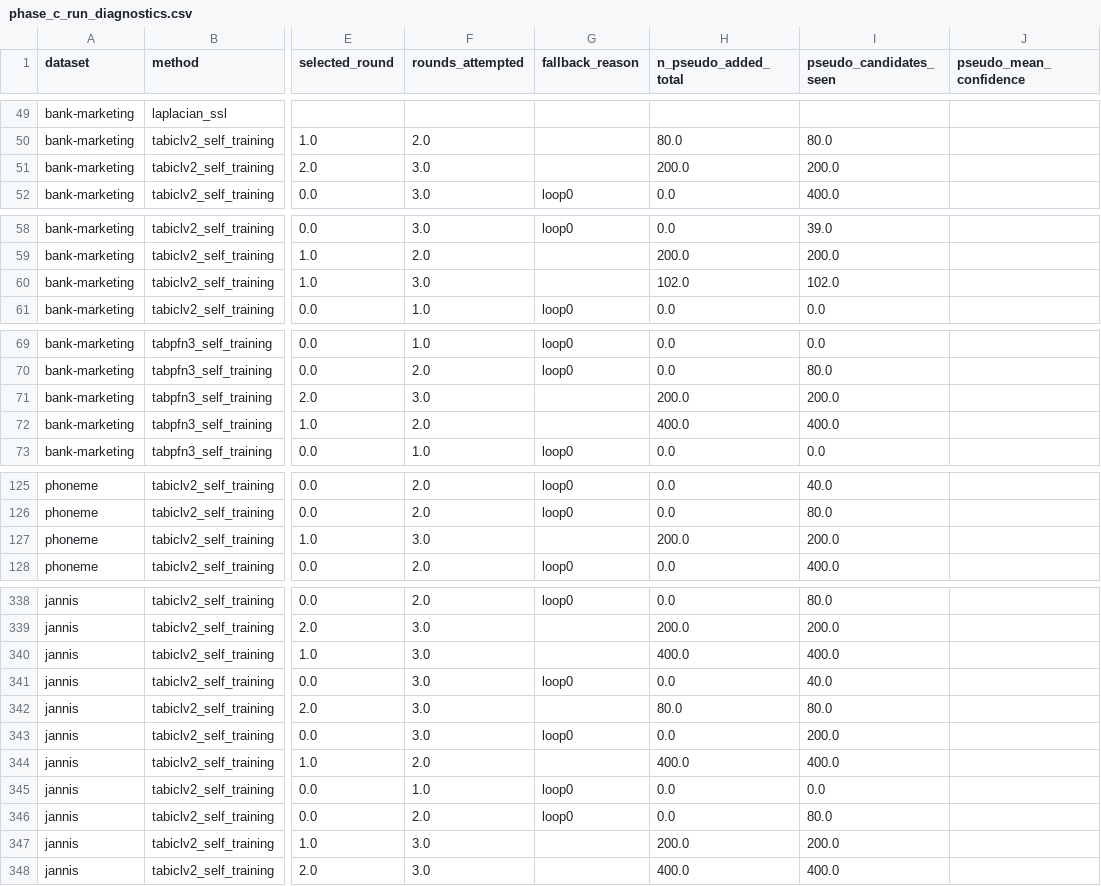
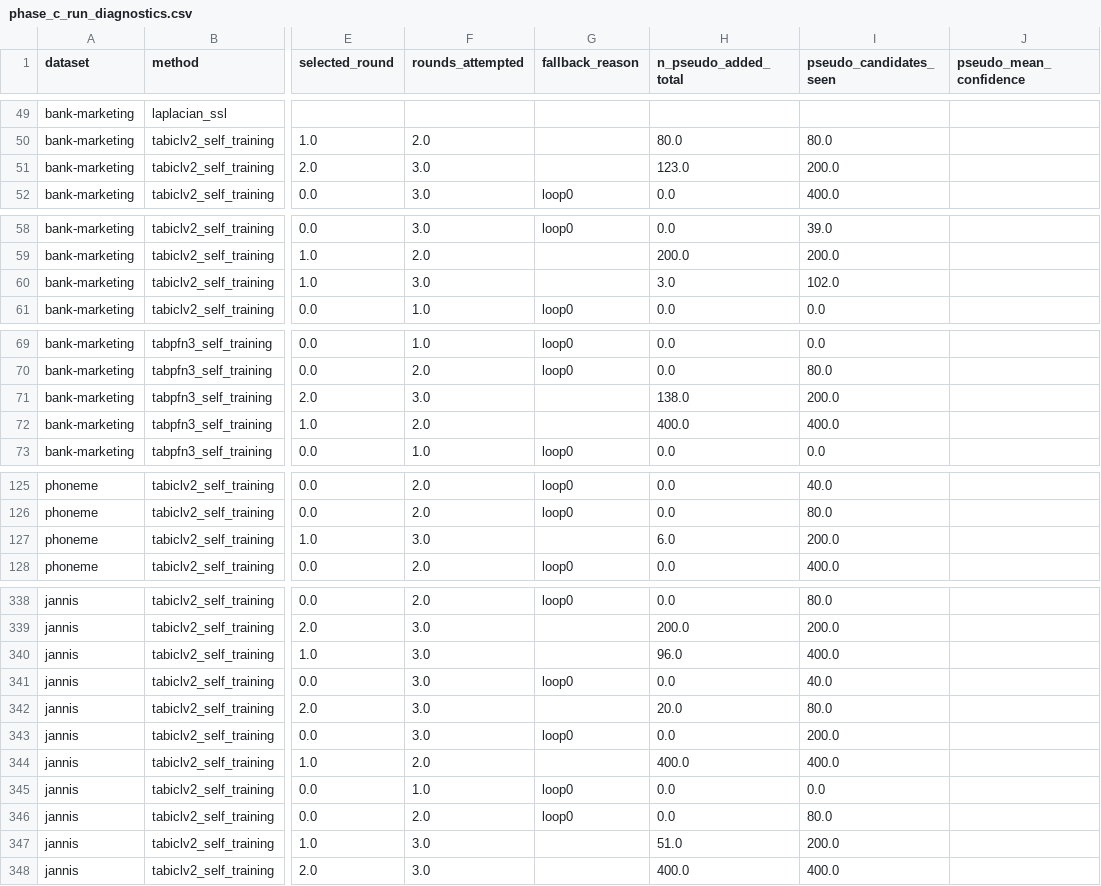
Before and after one commit to dansuissa/tabular-foundation-ssl, a CSV file: results/reports/main_report/tables/focused_ssl/phase_c_run_diagnostics.csv, drawn as a sheet; only a part is shown, gaps mark what is left out; the diff covers the shown part only; the diff names each change by its address in the sheet, - before the commit and + after, or states it on an @@ line.

```diff
--- a/results/reports/main_report/tables/focused_ssl/phase_c_run_diagnostics.csv
+++ b/results/reports/main_report/tables/focused_ssl/phase_c_run_diagnostics.csv
-H51 (n_pseudo_added_total): 200.0
+H51 (n_pseudo_added_total): 123.0
-H60 (n_pseudo_added_total): 102.0
+H60 (n_pseudo_added_total): 3.0
-H71 (n_pseudo_added_total): 200.0
+H71 (n_pseudo_added_total): 138.0
-H127 (n_pseudo_added_total): 200.0
+H127 (n_pseudo_added_total): 6.0
-H340 (n_pseudo_added_total): 400.0
+H340 (n_pseudo_added_total): 96.0
-H342 (n_pseudo_added_total): 80.0
+H342 (n_pseudo_added_total): 20.0
-H347 (n_pseudo_added_total): 200.0
+H347 (n_pseudo_added_total): 51.0
```
Also changed, not shown: 13 edited cells elsewhere in this file, results/reports/main_report/tables/focused_ssl/method_diagnostic_summary.csv, 3 other files.
